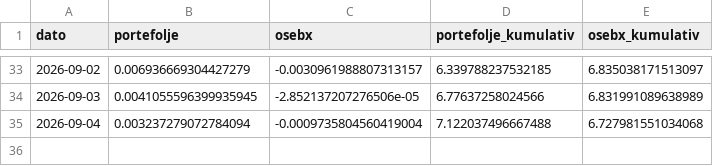
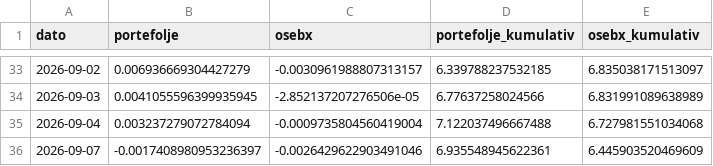
Before and after one commit to b-hand-cpu/modellportefolje, a CSV file: data/performance.csv, drawn as a sheet; only a part is shown, gaps mark what is left out; the diff names each change by its address in the sheet, - before the commit and + after, or states it on an @@ line.

```diff
--- a/data/performance.csv
+++ b/data/performance.csv
+row 36: 2026-09-07 | -0.0017408980953236397 | -0.0026429622903491046 | 6.935548945622361 | 6.445903520469609
```
Also changed, not shown: data/per_aksje.csv.
